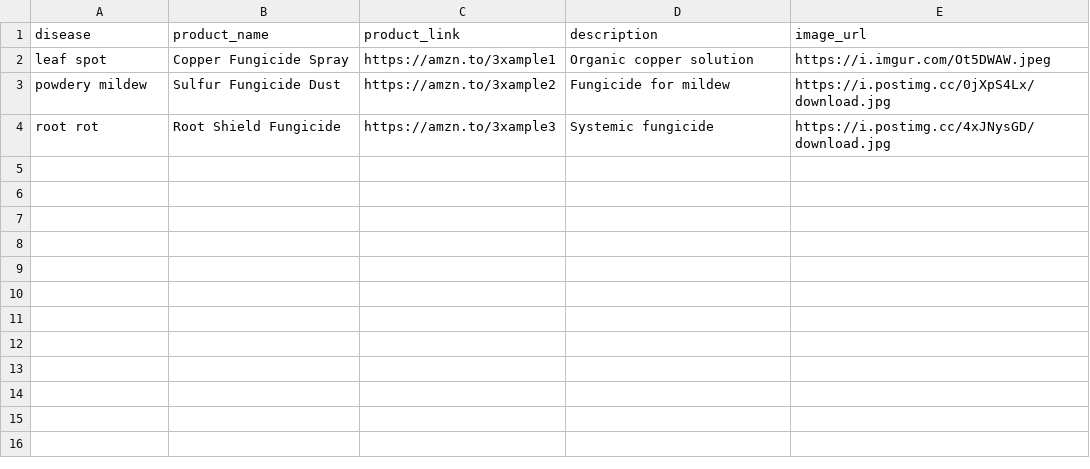
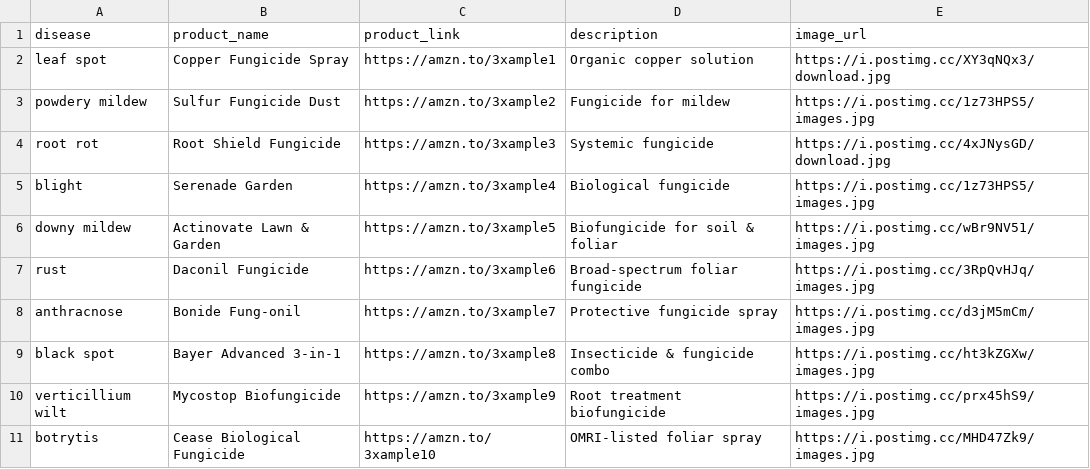
Before and after one commit to copycode69/plant_disease_chatbot_final, a CSV file: backend/products.csv, drawn as a sheet.

Commit message:
update pruduct list

```diff
--- a/backend/products.csv
+++ b/backend/products.csv
@@ -1,4 +1,11 @@
 disease,product_name,product_link,description,image_url
-leaf spot,Copper Fungicide Spray,https://amzn.to/3xample1,Organic copper solution,https://i.imgur.com/Ot5DWAW.jpeg
-powdery mildew,Sulfur Fungicide Dust,https://amzn.to/3xample2,Fungicide for mildew,https://i.postimg.cc/0jXpS4Lx/download.jpg
+leaf spot,Copper Fungicide Spray,https://amzn.to/3xample1,Organic copper solution,https://i.postimg.cc/XY3qNQx3/download.jpg
+powdery mildew,Sulfur Fungicide Dust,https://amzn.to/3xample2,Fungicide for mildew,https://i.postimg.cc/1z73HPS5/images.jpg
 root rot,Root Shield Fungicide,https://amzn.to/3xample3,Systemic fungicide,https://i.postimg.cc/4xJNysGD/download.jpg
+blight,Serenade Garden,https://amzn.to/3xample4,Biological fungicide,https://i.postimg.cc/1z73HPS5/images.jpg
+downy mildew,Actinovate Lawn & Garden,https://amzn.to/3xample5,Biofungicide for soil & foliar,https://i.postimg.cc/wBr9NV51/images.jpg
+rust,Daconil Fungicide,https://amzn.to/3xample6,Broad-spectrum foliar fungicide,https://i.postimg.cc/3RpQvHJq/images.jpg
+anthracnose,Bonide Fung-onil,https://amzn.to/3xample7,Protective fungicide spray,https://i.postimg.cc/d3jM5mCm/images.jpg
+black spot,Bayer Advanced 3-in-1,https://amzn.to/3xample8,Insecticide & fungicide combo,https://i.postimg.cc/ht3kZGXw/images.jpg
+verticillium wilt,Mycostop Biofungicide,https://amzn.to/3xample9,Root treatment biofungicide,https://i.postimg.cc/prx45hS9/images.jpg
+botrytis,Cease Biological Fungicide,https://amzn.to/3xample10,OMRI-listed foliar spray,https://i.postimg.cc/MHD47Zk9/images.jpg
```
Also changed, not shown: 5 other files.
